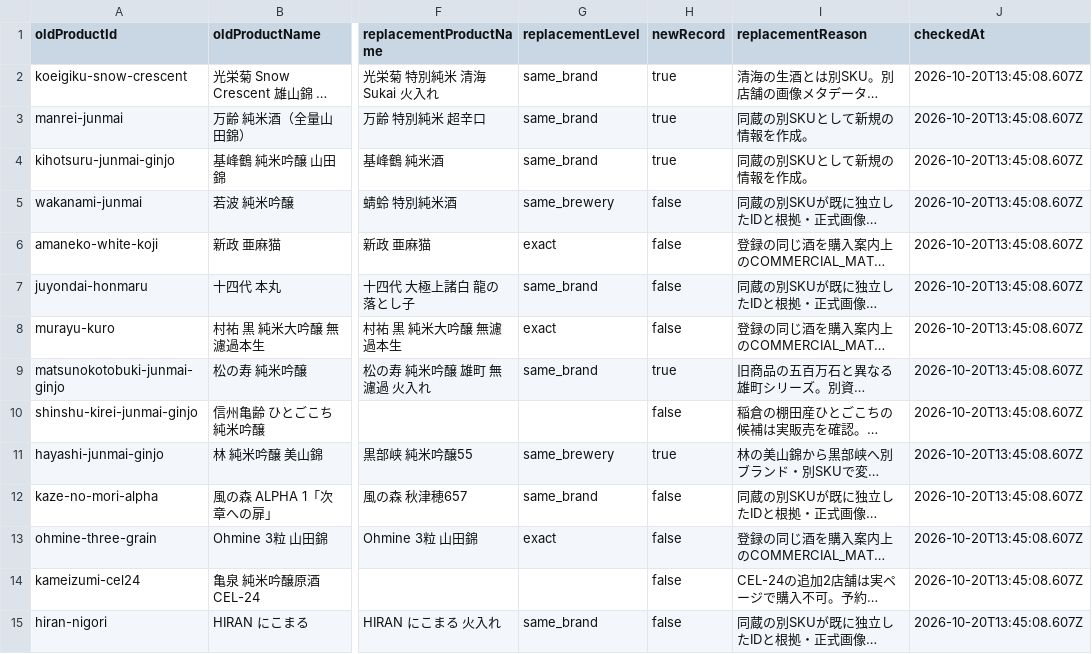
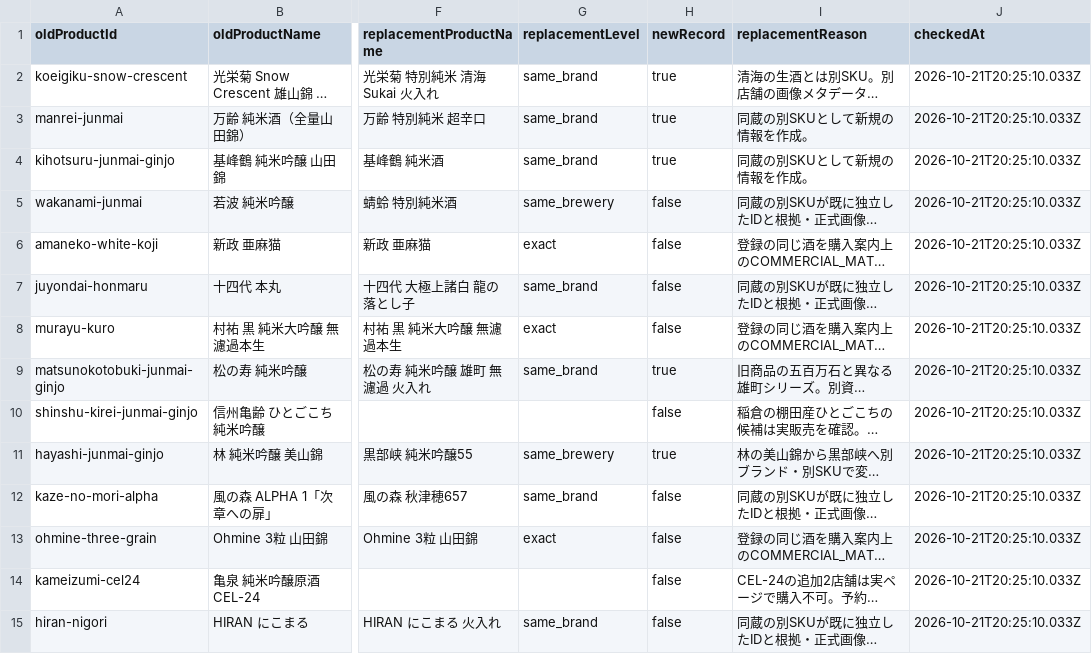
Before and after one commit to hinowa935-coder/yoi-no-ikkon, a CSV file: docs/historical-fallback/adjudications.csv, drawn as a sheet; only a part is shown, gaps mark what is left out; long unchanged cells end in …; the diff covers the shown part only; the diff names each change by its address in the sheet, - before the commit and + after, or states it on an @@ line.

```diff
--- a/docs/historical-fallback/adjudications.csv
+++ b/docs/historical-fallback/adjudications.csv
-J2:J15 (checkedAt): 2026-10-20T13:45:08.607Z
+J2:J15 (checkedAt): 2026-10-21T20:25:10.033Z
```
Also changed, not shown: 100 edited cells elsewhere in this file, 29 other files.
